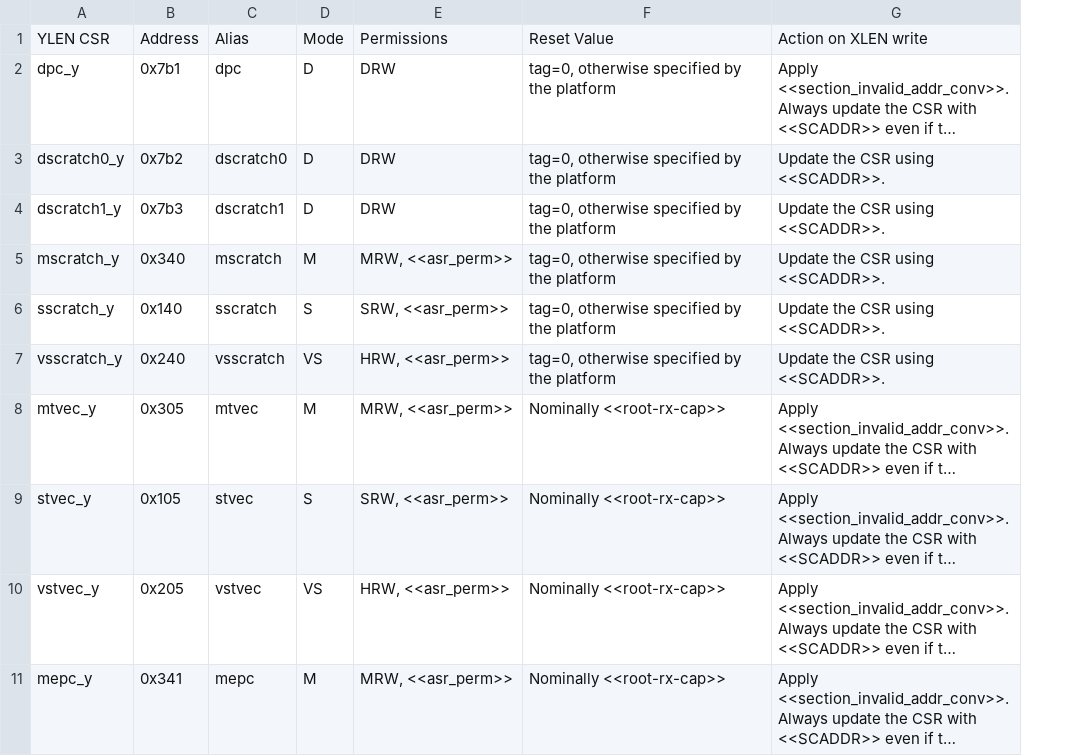
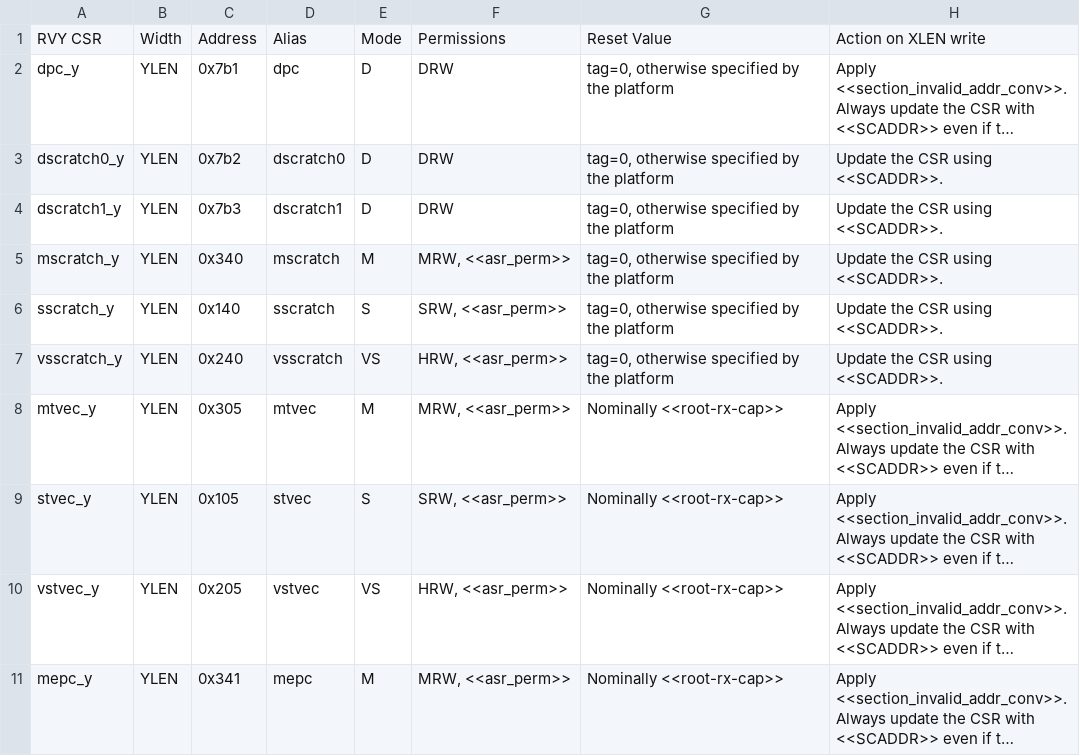
Before and after one commit to riscv/riscv-cheri, a CSV file: src/cheri/csv/CHERI_CSR.csv, drawn as a sheet; only a part is shown; long unchanged cells end in …; the diff names each change by its address in the sheet, - before the commit and + after, or states it on an @@ line.

```diff
--- a/src/cheri/csv/CHERI_CSR.csv
+++ b/src/cheri/csv/CHERI_CSR.csv
+column B, rows 1-11: Width | YLEN | YLEN | YLEN | YLEN | YLEN | YLEN | YLEN | YLEN | YLEN | YLEN
-A1: YLEN CSR
+A1: RVY CSR
```
Also changed, not shown: 3 other files.
